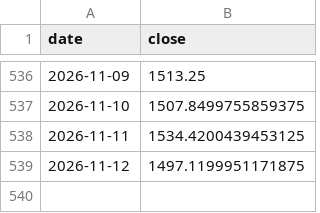
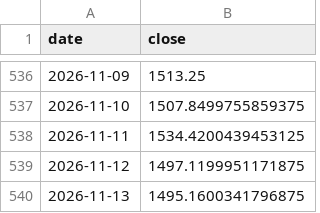
Before and after one commit to 786603902ly-maker/moomooinvest, a CSV file: data/prices/ASML.csv, drawn as a sheet; only a part is shown, gaps mark what is left out.

```diff
--- a/data/prices/ASML.csv
+++ b/data/prices/ASML.csv
@@ -539 +539,2 @@ date,close
 2026-11-12,1497.1199951171875
+2026-11-13,1495.1600341796875
```
Also changed, not shown: data/prices/ASTS.csv, data/prices/DUOL.csv, 31 other files.
